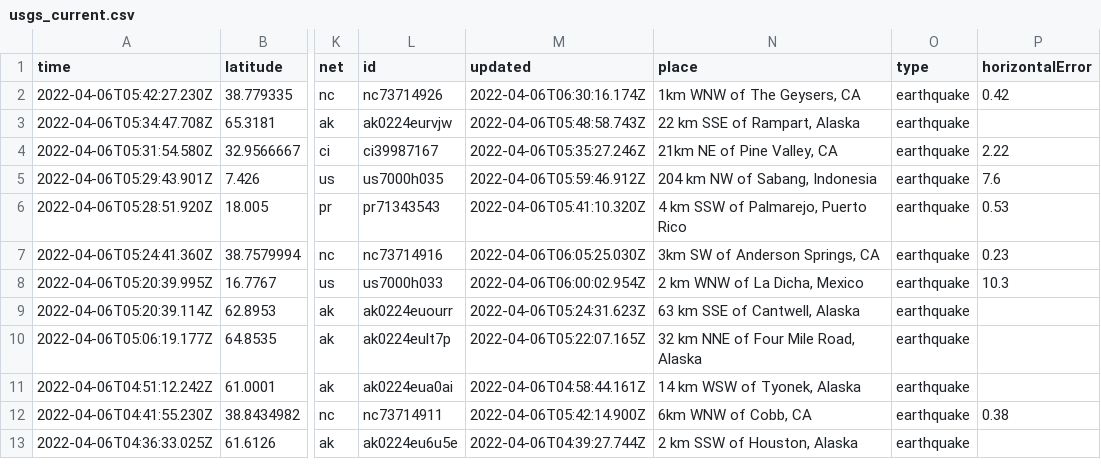
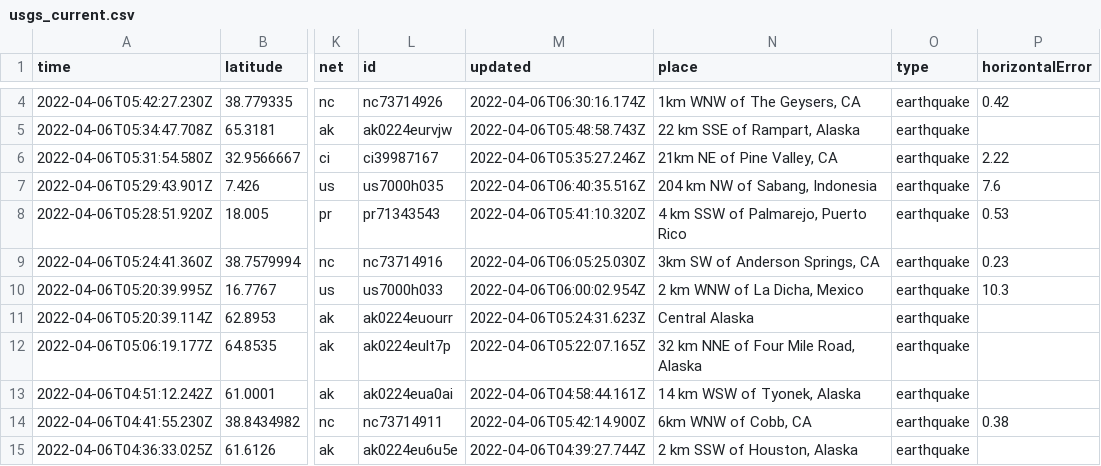
Before and after one commit to invisibae/nicar22-github-actions, a CSV file: usgs_current.csv, drawn as a sheet; only a part is shown, gaps mark what is left out; addresses are those after the commit; the diff covers the shown part only; the diff names each change by its address in the sheet, - before the commit and + after, or states it on an @@ line.

```diff
--- a/usgs_current.csv
+++ b/usgs_current.csv
-M7 (updated): 2022-04-06T05:59:46.912Z
+M7 (updated): 2022-04-06T06:40:35.516Z
-N11 (place): 63 km SSE of Cantwell, Alaska
+N11 (place): Central Alaska
```
Also changed, not shown: 3 added rows, 3 removed rows and 5 edited cells elsewhere in this file, 1 other file.
